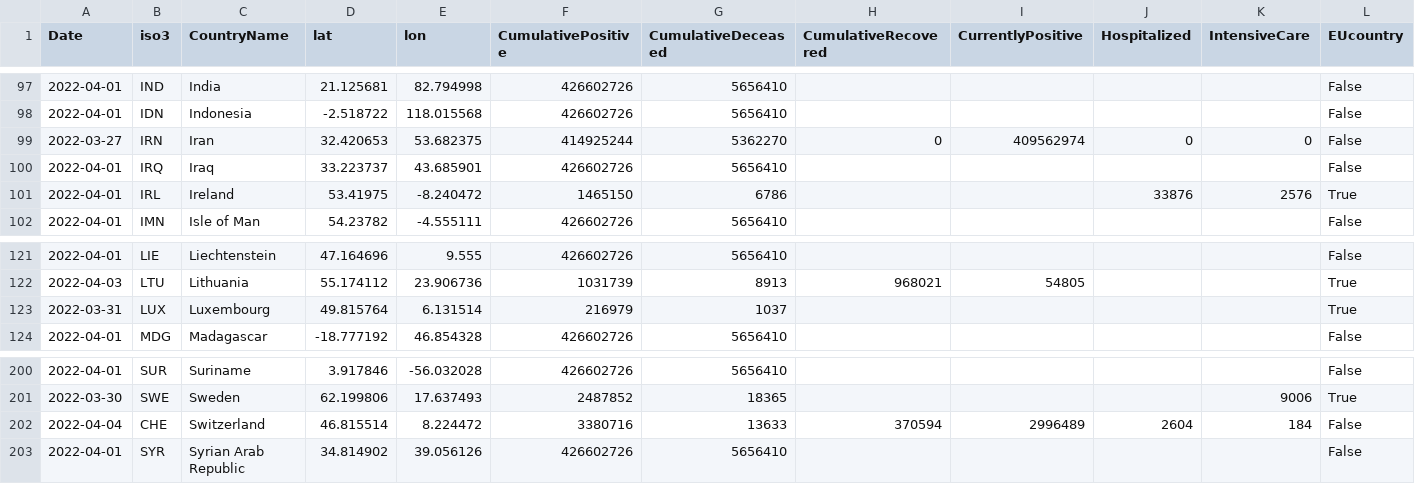
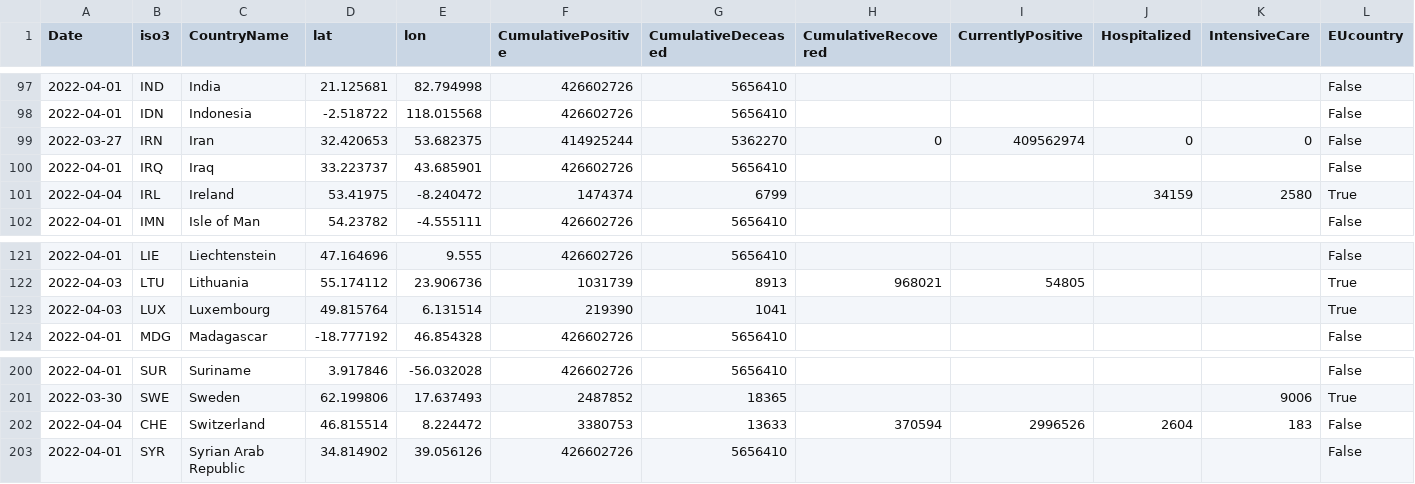
Before and after one commit to epistemological/world_covid_eu, a CSV file: data-by-country/jrc-covid-19-countries-20220404.csv, drawn as a sheet; only a part is shown, gaps mark what is left out; the diff names each change by its address in the sheet, - before the commit and + after, or states it on an @@ line.

```diff
--- a/data-by-country/jrc-covid-19-countries-20220404.csv
+++ b/data-by-country/jrc-covid-19-countries-20220404.csv
-A101 (Date): 2022-04-01
+A101 (Date): 2022-04-04
-F101 (CumulativePositive): 1465150
+F101 (CumulativePositive): 1474374
-G101 (CumulativeDeceased): 6786
+G101 (CumulativeDeceased): 6799
-J101 (Hospitalized): 33876
+J101 (Hospitalized): 34159
-K101 (IntensiveCare): 2576
+K101 (IntensiveCare): 2580
-A123 (Date): 2022-03-31
+A123 (Date): 2022-04-03
-F123 (CumulativePositive): 216979
+F123 (CumulativePositive): 219390
-G123 (CumulativeDeceased): 1037
+G123 (CumulativeDeceased): 1041
-F202 (CumulativePositive): 3380716
+F202 (CumulativePositive): 3380753
-I202 (CurrentlyPositive): 2996489
+I202 (CurrentlyPositive): 2996526
-K202 (IntensiveCare): 184
+K202 (IntensiveCare): 183
```
Also changed, not shown: data-by-country/jrc-covid-19-countries-latest.csv, data-of-world/jrc-covid-19-world-latest.csv, 3 other files.
